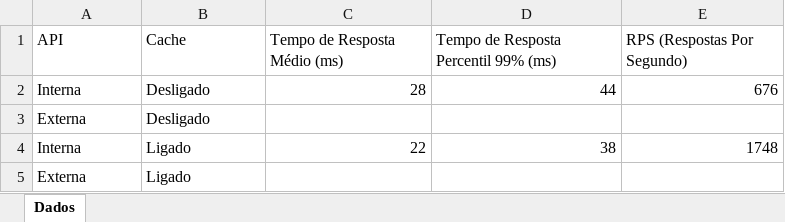
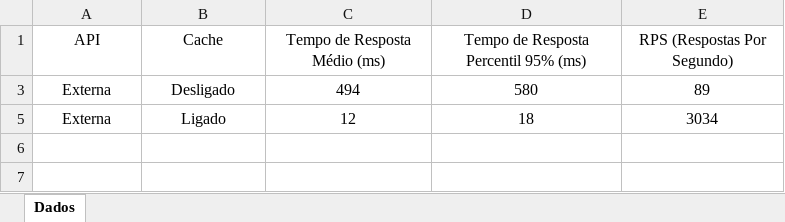
Before and after one commit to aloula/js_redis_cache, an Excel workbook: docs/Resultado JS Redis Cache.xlsx, sheet Dados, drawn as a sheet; values as stored, in another font and other column widths than the file's, no borders; charts and pictures not drawn; the diff names each change by its address in the sheet, - before the commit and + after, or states it on an @@ line.

Commit message:
gráfico

```diff
--- a/docs/Resultado JS Redis Cache.xlsx (sheet Dados)
+++ b/docs/Resultado JS Redis Cache.xlsx (sheet Dados)
-A1:E1 alignment: left
+A1:E1 alignment: center
-D1: Tempo de Resposta Percentil 99% (ms)
+D1: Tempo de Resposta Percentil 95% (ms)
-row 2: Interna | Desligado | 28 | 44 | 676
-A3:B3 alignment: left
+A3:B3 alignment: center
-C3 (Tempo de Resposta Médio (ms)): (empty)
+C3 (Tempo de Resposta Médio (ms)): 494
-D3: (empty)
+D3: 580
-E3 (RPS (Respostas Por Segundo)): (empty)
+E3 (RPS (Respostas Por Segundo)): 89
-row 4: Interna | Ligado | 22 | 38 | 1748
-A5:B5 alignment: left
+A5:B5 alignment: center
-C5 (Tempo de Resposta Médio (ms)): (empty)
+C5 (Tempo de Resposta Médio (ms)): 12
-D5: (empty)
+D5: 18
-E5 (RPS (Respostas Por Segundo)): (empty)
+E5 (RPS (Respostas Por Segundo)): 3034
```
Also changed, not shown: hidden cells, charts or pictures.
